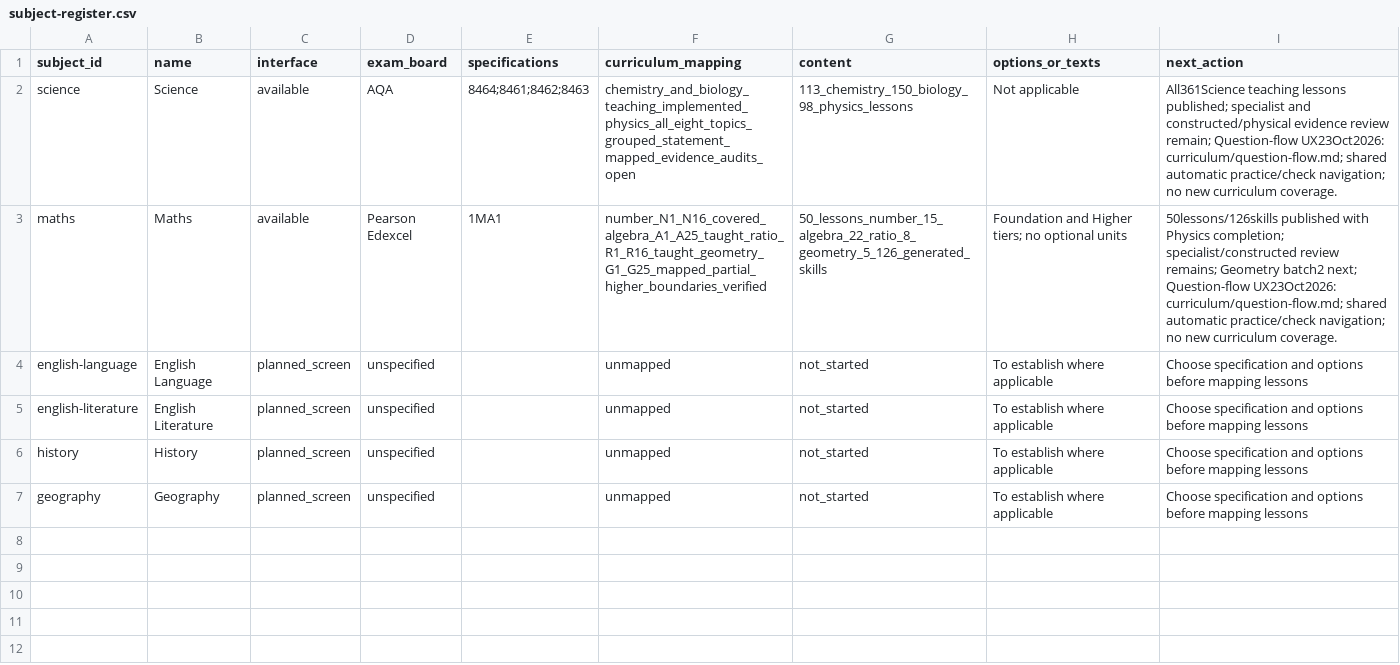
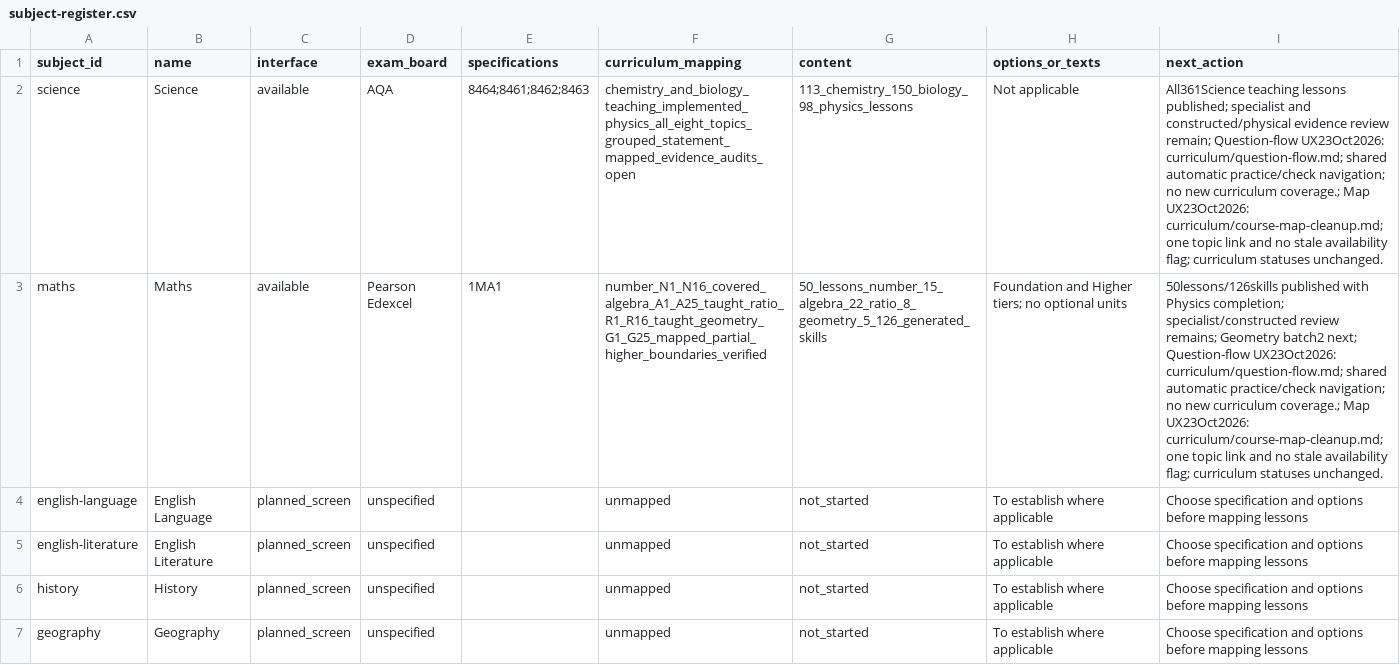
Before and after one commit to adamscourfield/crashcourse, a CSV file: curriculum/subject-register.csv, drawn as a sheet; the diff names each change by its address in the sheet, - before the commit and + after, or states it on an @@ line.

```diff
--- a/curriculum/subject-register.csv
+++ b/curriculum/subject-register.csv
-I2 (next_action): …new curriculum coverage.
+I2 (next_action): …new curriculum coverage.; Map UX23Oct2026: curriculum/course-map-cleanup.md; one topic link and no stale availability flag; curriculum statuses unchanged.
-I3 (next_action): …new curriculum coverage.
+I3 (next_action): …new curriculum coverage.; Map UX23Oct2026: curriculum/course-map-cleanup.md; one topic link and no stale availability flag; curriculum statuses unchanged.
```
Also changed, not shown: curriculum/topic-register.csv, 10 other files.
